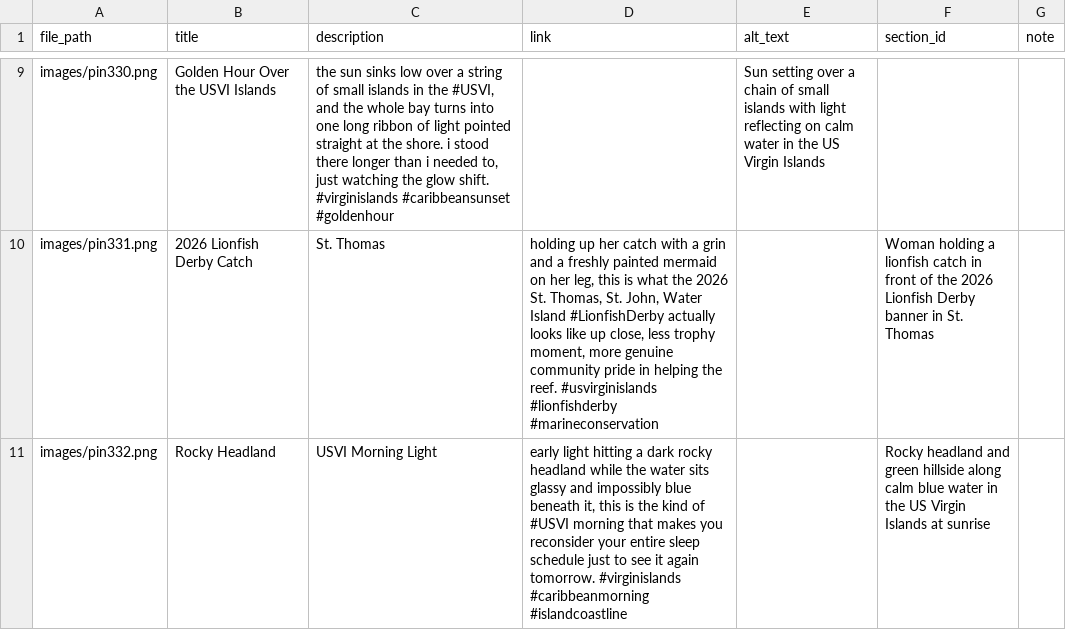
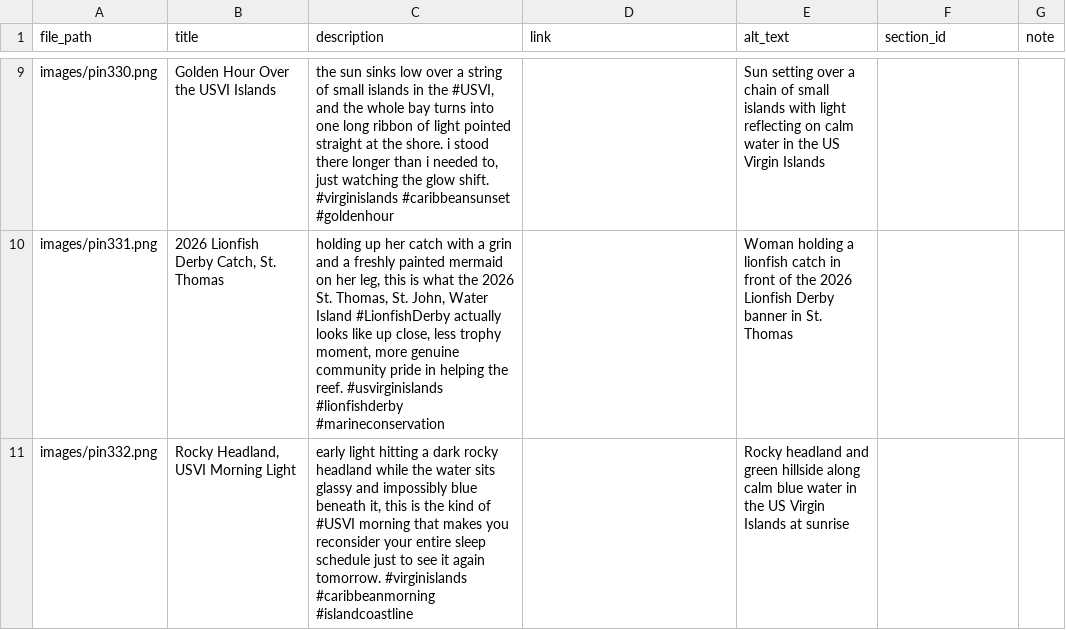
Before and after one commit to loveofsalt/pinterest-automation, a CSV file: pins/batch_2026_06_30.csv, drawn as a sheet; only a part is shown, gaps mark what is left out; the diff covers the shown part only; the diff names each change by its address in the sheet, - before the commit and + after, or states it on an @@ line.

Commit message:
Update image entries and add new pins for USVI

```diff
--- a/pins/batch_2026_06_30.csv
+++ b/pins/batch_2026_06_30.csv
-B10 (title): 2026 Lionfish Derby Catch
+B10 (title): 2026 Lionfish Derby Catch, St. Thomas
-C10 (description): St. Thomas
+C10 (description): holding up her catch with a grin and a freshly painted mermaid on her leg, this is what the 2026 St. Thomas, St. John, Water Island #LionfishDerby actually looks like up close, less trophy moment, more genuine community pride in helping the reef. #usvirginislands #lionfishderby #marineconservation
-D10 (link): holding up her catch with a grin and a freshly painted mermaid on her leg, this is what the 2026 St. Thomas, St. John, Water Island #LionfishDerby actually looks like up close, less trophy moment, more genuine community pride in helping the reef. #usvirginislands #lionfishderby #marineconservation
+D10 (link): (empty)
-E10 (alt_text): (empty)
+E10 (alt_text): Woman holding a lionfish catch in front of the 2026 Lionfish Derby banner in St. Thomas
-F10 (section_id): Woman holding a lionfish catch in front of the 2026 Lionfish Derby banner in St. Thomas
+F10 (section_id): (empty)
-B11 (title): Rocky Headland
+B11 (title): Rocky Headland, USVI Morning Light
-C11 (description): USVI Morning Light
+C11 (description): early light hitting a dark rocky headland while the water sits glassy and impossibly blue beneath it, this is the kind of #USVI morning that makes you reconsider your entire sleep schedule just to see it again tomorrow. #virginislands #caribbeanmorning #islandcoastline
-D11 (link): early light hitting a dark rocky headland while the water sits glassy and impossibly blue beneath it, this is the kind of #USVI morning that makes you reconsider your entire sleep schedule just to see it again tomorrow. #virginislands #caribbeanmorning #islandcoastline
+D11 (link): (empty)
-E11 (alt_text): (empty)
+E11 (alt_text): Rocky headland and green hillside along calm blue water in the US Virgin Islands at sunrise
-F11 (section_id): Rocky headland and green hillside along calm blue water in the US Virgin Islands at sunrise
+F11 (section_id): (empty)
```
Also changed, not shown: 30 edited cells elsewhere in this file.
